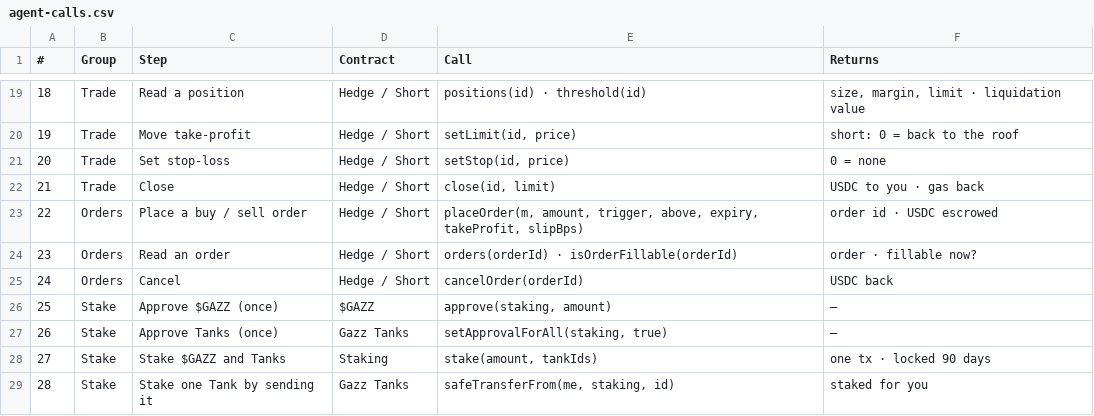
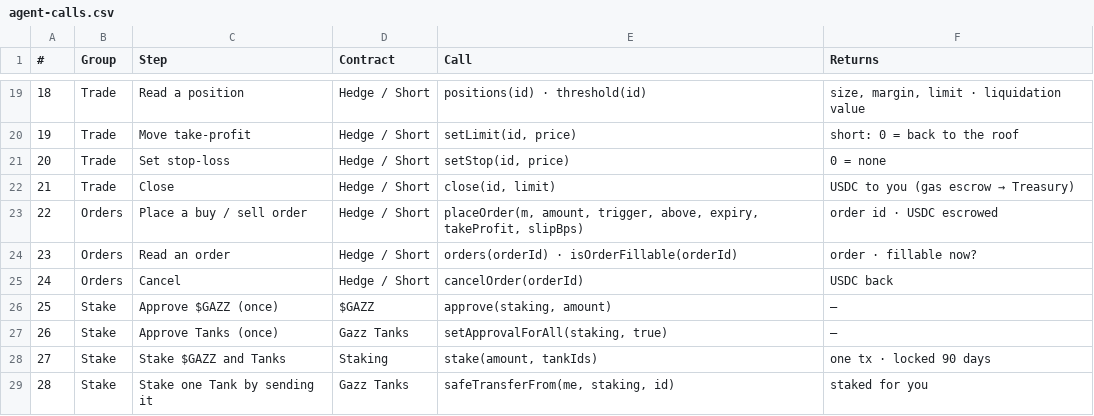
Before and after one commit to voicebillz/backx.trade, a CSV file: docs/backx/agent-calls.csv, drawn as a sheet; only a part is shown, gaps mark what is left out.

```diff
--- a/docs/backx/agent-calls.csv
+++ b/docs/backx/agent-calls.csv
@@ -21,3 +21,3 @@
 "20","Trade","Set stop-loss","Hedge / Short","setStop(id, price)","0 = none"
-"21","Trade","Close","Hedge / Short","close(id, limit)","USDC to you · gas back"
+"21","Trade","Close","Hedge / Short","close(id, limit)","USDC to you (gas escrow → Treasury)"
 "22","Orders","Place a buy / sell order","Hedge / Short","placeOrder(m, amount, trigger, above, expiry, takeProfit, slipBps)","order id · USDC escrowed"
```
Also changed, not shown: 10 other files.
